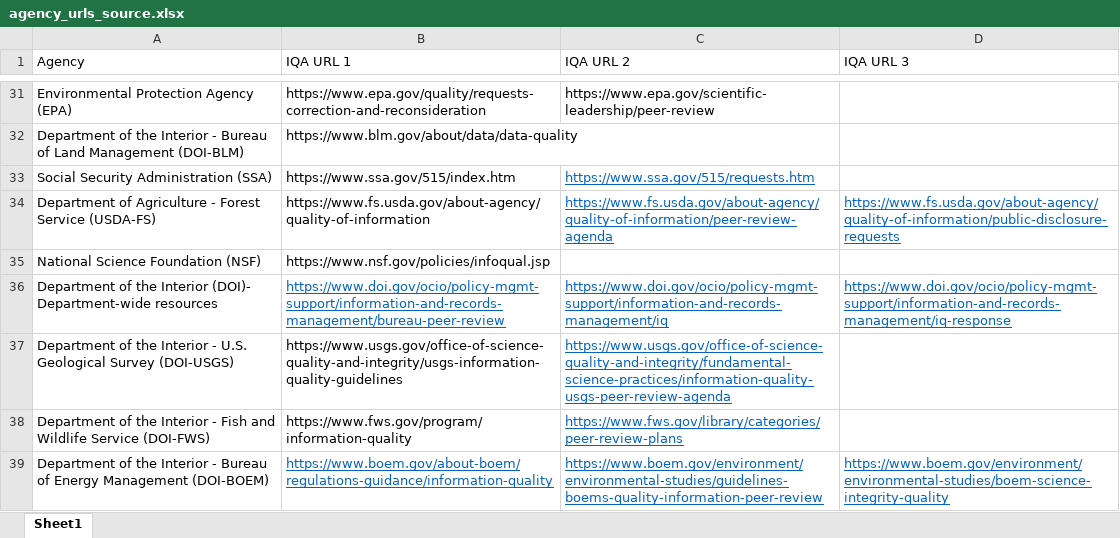
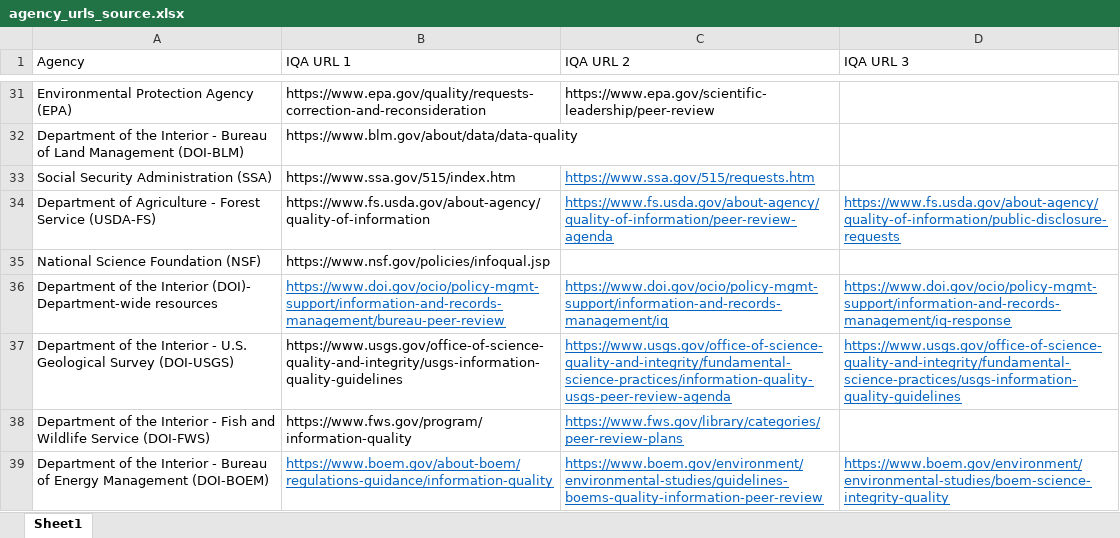
Before and after one commit to infopolicy/iqa, an Excel workbook: bin/agency_urls_source.xlsx, sheet Sheet1, drawn as a sheet; only a part is shown, gaps mark what is left out; values as stored, in another font and other column widths than the file's, no borders; the diff names each change by its address in the sheet, - before the commit and + after, or states it on an @@ line.

```diff
--- a/bin/agency_urls_source.xlsx (sheet Sheet1)
+++ b/bin/agency_urls_source.xlsx (sheet Sheet1)
-D37 (IQA URL 3): (empty)
+D37 (IQA URL 3): https://www.usgs.gov/office-of-science-quality-and-integrity/fundamental-science-practices/usgs-information-quality-guidelines
```
Also changed, not shown: 3 other files.
